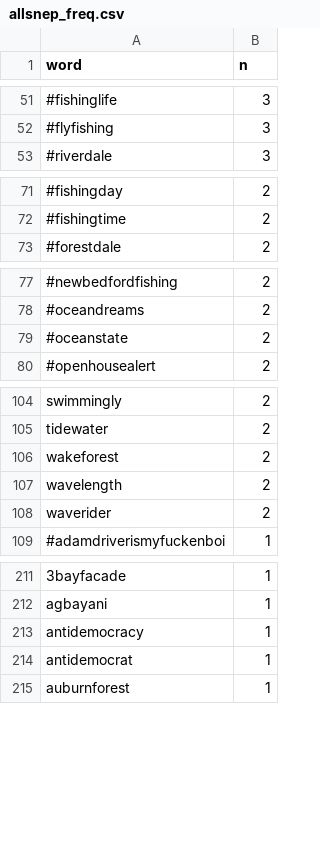
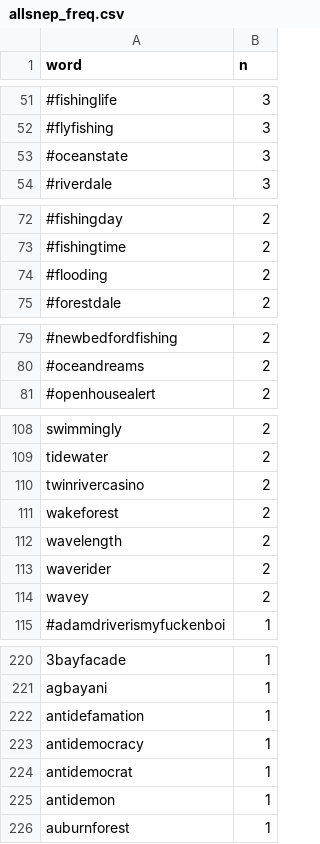
Before and after one commit to E-C-Enviroscape/snep_twitter, a CSV file: data/allsnep_freq.csv, drawn as a sheet; only a part is shown, gaps mark what is left out; removed rows and columns are numbered as before the commit, all else as after; the diff covers the shown part only; the diff names each change by its address in the sheet, - before the commit and + after, or states it on an @@ line.

```diff
--- a/data/allsnep_freq.csv
+++ b/data/allsnep_freq.csv
+row 53: #oceanstate | 3
+row 74: #flooding | 2
-row 79: #oceanstate | 2
+row 110: twinrivercasino | 2
+row 114: wavey | 2
+row 222: antidefamation | 1
+row 225: antidemon | 1
```
Also changed, not shown: 18 added rows, 9 removed rows and 16 edited cells elsewhere in this file, 6 other files.
